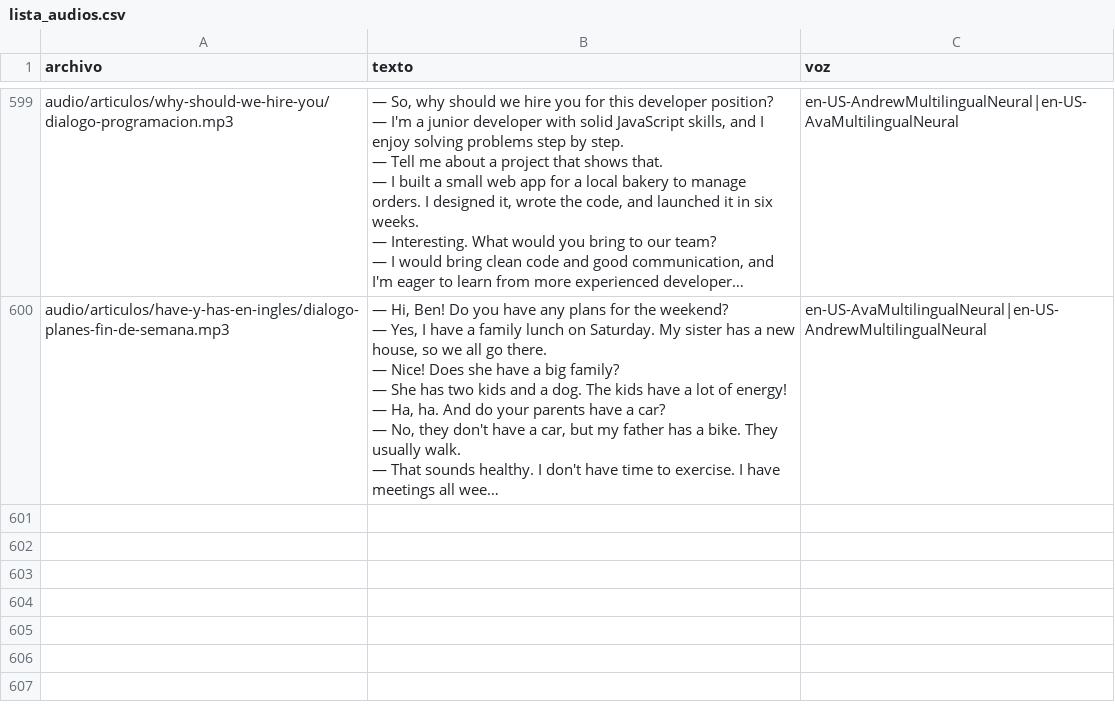
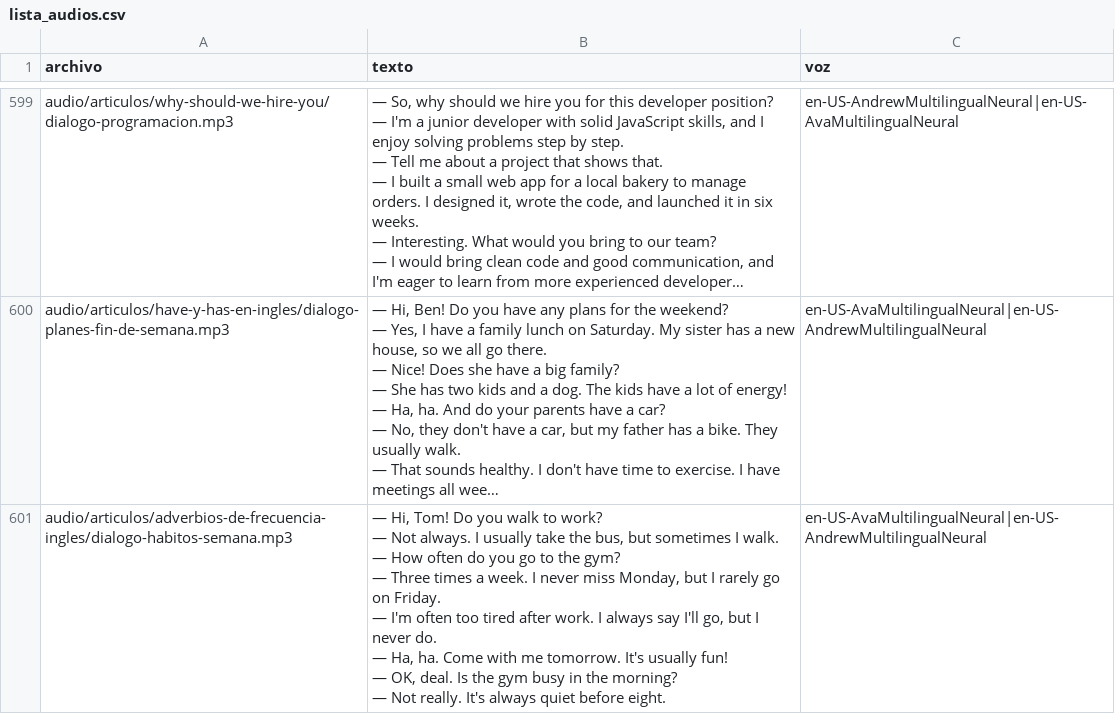
Before and after one commit to Fio42/Ingles_Con_Leo, a CSV file: tools/lista_audios.csv, drawn as a sheet; only a part is shown, gaps mark what is left out; long unchanged cells end in …; ↵ is a line break in a cell; the diff names each change by its address in the sheet, - before the commit and + after, or states it on an @@ line.

```diff
--- a/tools/lista_audios.csv
+++ b/tools/lista_audios.csv
+row 601: audio/articulos/adverbios-de-frecuencia-ingles/dialogo-habitos-semana.mp3 | — Hi, Tom! Do you walk to work? ↵ — Not always. I usually take the bus, but sometimes I walk. ↵ — How often do you go to the gym? ↵ — Three times a week. I never miss Monday, but I rarely go on Friday. ↵ — I'm often too tired after work. I always say I'll go, but I never do. ↵ — Ha, ha. Come with me tomorrow. It's usually fun! ↵ — OK, deal. Is the gym busy in the morning? ↵ — Not really. It's always quiet before eight. | en-US-AvaMultilingualNeural|en-US-AndrewMultilingualNeural
```
Also changed, not shown: 8 other files.
